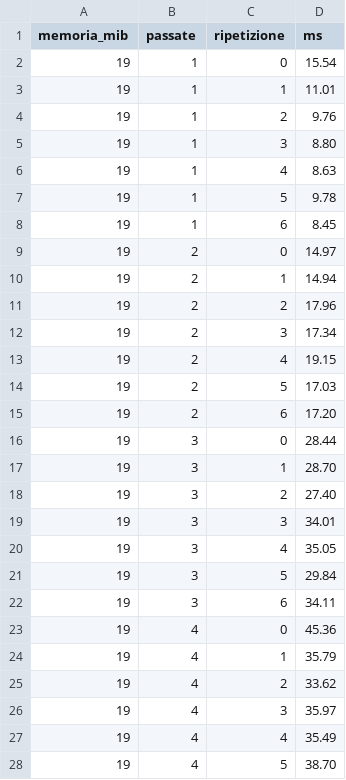
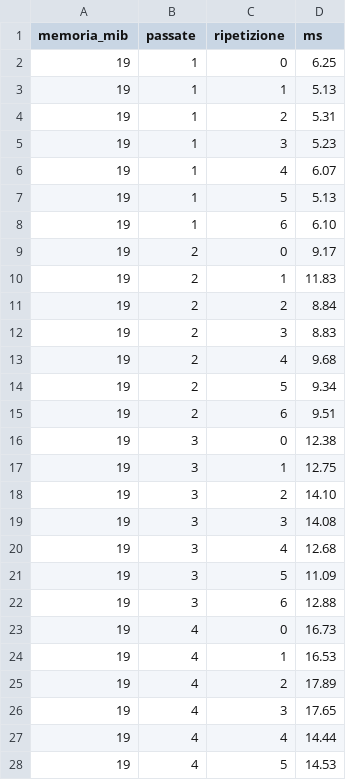
Before and after one commit to Rcal97/sicurezza-dati-cartella-clinica-passwordless, a CSV file: analisi/dati/argon2.csv, drawn as a sheet; only a part is shown; the diff covers the shown part only.

```diff
--- a/analisi/dati/argon2.csv
+++ b/analisi/dati/argon2.csv
@@ -1,28 +1,28 @@
 memoria_mib,passate,ripetizione,ms
-19,1,0,15.54
-19,1,1,11.01
-19,1,2,9.76
-19,1,3,8.80
-19,1,4,8.63
-19,1,5,9.78
-19,1,6,8.45
-19,2,0,14.97
-19,2,1,14.94
-19,2,2,17.96
-19,2,3,17.34
-19,2,4,19.15
-19,2,5,17.03
-19,2,6,17.20
-19,3,0,28.44
-19,3,1,28.70
-19,3,2,27.40
-19,3,3,34.01
-19,3,4,35.05
-19,3,5,29.84
-19,3,6,34.11
-19,4,0,45.36
-19,4,1,35.79
-19,4,2,33.62
-19,4,3,35.97
-19,4,4,35.49
-19,4,5,38.70
+19,1,0,6.25
+19,1,1,5.13
+19,1,2,5.31
+19,1,3,5.23
+19,1,4,6.07
+19,1,5,5.13
+19,1,6,6.10
+19,2,0,9.17
+19,2,1,11.83
+19,2,2,8.84
+19,2,3,8.83
+19,2,4,9.68
+19,2,5,9.34
+19,2,6,9.51
+19,3,0,12.38
+19,3,1,12.75
+19,3,2,14.10
+19,3,3,14.08
+19,3,4,12.68
+19,3,5,11.09
+19,3,6,12.88
+19,4,0,16.73
+19,4,1,16.53
+19,4,2,17.89
+19,4,3,17.65
+19,4,4,14.44
+19,4,5,14.53
```
Also changed, not shown: 113 edited cells elsewhere in this file, analisi/dati/cifratura.csv, analisi/dati/componenti.csv, 30 other files.
